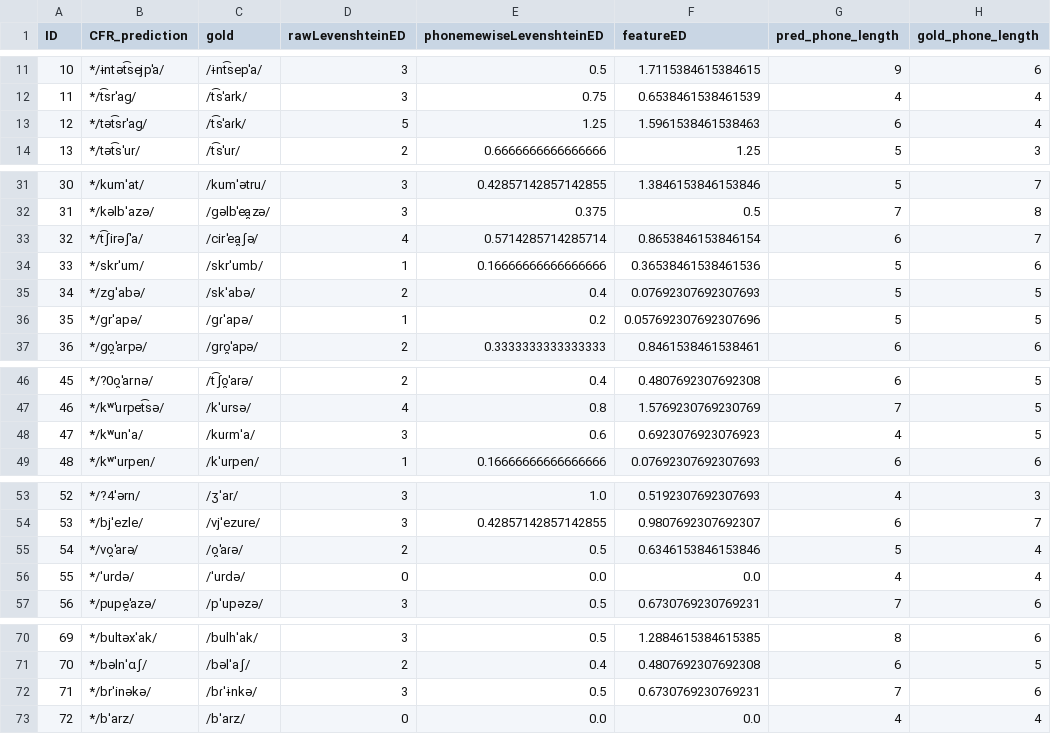
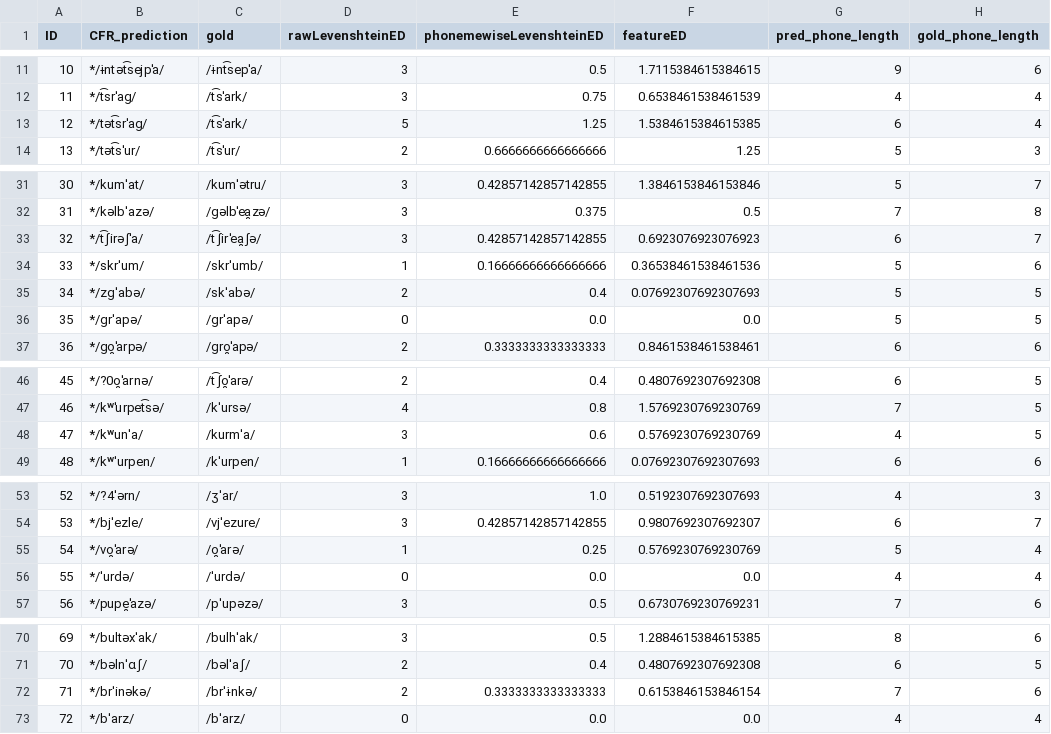
Before and after one commit to clmarr/romanian-cfr, a CSV file: CMSubstRun/resultEditDistances.csv, drawn as a sheet; only a part is shown, gaps mark what is left out; the diff covers the shown part only.

```diff
--- a/CMSubstRun/resultEditDistances.csv
+++ b/CMSubstRun/resultEditDistances.csv
@@ -12,3 +12,3 @@ ID,CFR_prediction,gold,rawLevenshteinED,phonemewiseLevenshteinED,featureED,pred_
 11,*/t͡srˈaɡ/,/t͡sˈark/,3,0.75,0.6538461538461539,4,4
-12,*/tət͡srˈaɡ/,/t͡sˈaɾk/,5,1.25,1.5961538461538463,6,4
+12,*/tət͡srˈaɡ/,/t͡sˈark/,5,1.25,1.5384615384615385,6,4
 13,*/tət͡sˈur/,/t͡sˈur/,2,0.6666666666666666,1.25,5,3
@@ -32,6 +32,6 @@ ID,CFR_prediction,gold,rawLevenshteinED,phonemewiseLevenshteinED,featureED,pred_
 31,*/kəlbˈazə/,/ɡəlbˈea̯zə/,3,0.375,0.5,7,8
-32,*/t͡ʃirəʃˈa/,/cirˈea̯ʃə/,4,0.5714285714285714,0.8653846153846154,6,7
+32,*/t͡ʃirəʃˈa/,/t͡ʃirˈea̯ʃə/,3,0.42857142857142855,0.6923076923076923,6,7
 33,*/skrˈum/,/skrˈumb/,1,0.16666666666666666,0.36538461538461536,5,6
 34,*/zɡˈabə/,/skˈabə/,2,0.4,0.07692307692307693,5,5
-35,*/ɡrˈapə/,/ɡɾˈapə/,1,0.2,0.057692307692307696,5,5
+35,*/ɡrˈapə/,/ɡrˈapə/,0,0.0,0.0,5,5
 36,*/ɡo̯ˈarpə/,/ɡro̯ˈapə/,2,0.3333333333333333,0.8461538461538461,6,6
@@ -47,3 +47,3 @@ ID,CFR_prediction,gold,rawLevenshteinED,phonemewiseLevenshteinED,featureED,pred_
 46,*/kʷˈurpet͡sə/,/kˈursə/,4,0.8,1.5769230769230769,7,5
-47,*/kʷunˈa/,/kuɾmˈa/,3,0.6,0.6923076923076923,4,5
+47,*/kʷunˈa/,/kurmˈa/,3,0.6,0.5769230769230769,4,5
 48,*/kʷˈurpen/,/kˈurpen/,1,0.16666666666666666,0.07692307692307693,6,6
@@ -54,3 +54,3 @@ ID,CFR_prediction,gold,rawLevenshteinED,phonemewiseLevenshteinED,featureED,pred_
 53,*/bjˈezle/,/vjˈezure/,3,0.42857142857142855,0.9807692307692307,6,7
-54,*/vo̯ˈarə/,/o̯ˈaɾə/,2,0.5,0.6346153846153846,5,4
+54,*/vo̯ˈarə/,/o̯ˈarə/,1,0.25,0.5769230769230769,5,4
 55,*/ˈurdə/,/ˈurdə/,0,0.0,0.0,4,4
@@ -71,3 +71,3 @@ ID,CFR_prediction,gold,rawLevenshteinED,phonemewiseLevenshteinED,featureED,pred_
 70,*/bəlnˈɑʃ/,/bəlˈaʃ/,2,0.4,0.4807692307692308,6,5
-71,*/brˈinəkə/,/bɾˈɨnkə/,3,0.5,0.6730769230769231,7,6
+71,*/brˈinəkə/,/brˈɨnkə/,2,0.3333333333333333,0.6153846153846154,7,6
 72,*/bˈarz/,/bˈarz/,0,0.0,0.0,4,4
```
Also changed, not shown: 4 edited cells elsewhere in this file, APAlbRoLLAPS.csv, CMSubstRun/CMSubstRun_rulewise_output_graph.csv, 11 other files.
